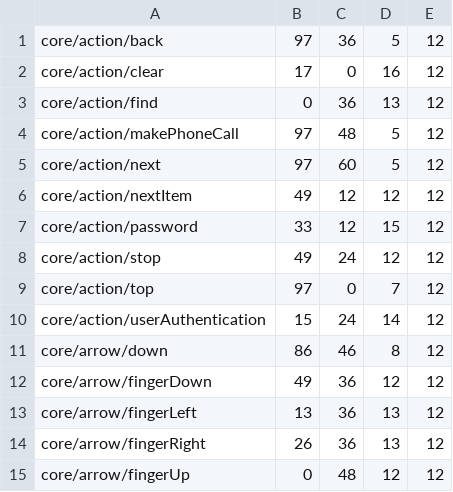
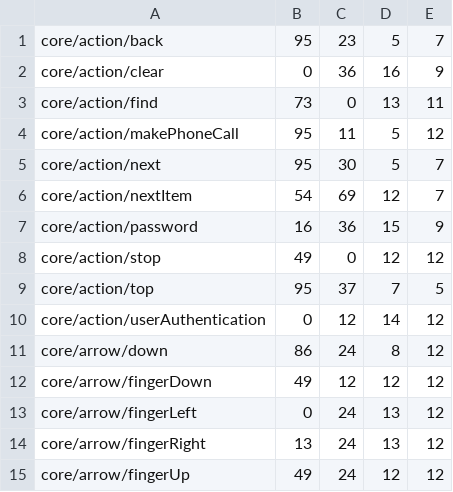
Before and after one commit to gtrxAC/BlueWAP, a CSV file: res/s.csv, drawn as a sheet; only a part is shown; the diff covers the shown part only.

```diff
--- a/res/s.csv
+++ b/res/s.csv
@@ -1,15 +1,15 @@
-core/action/back,97,36,5,12
-core/action/clear,17,0,16,12
-core/action/find,0,36,13,12
-core/action/makePhoneCall,97,48,5,12
-core/action/next,97,60,5,12
-core/action/nextItem,49,12,12,12
-core/action/password,33,12,15,12
-core/action/stop,49,24,12,12
-core/action/top,97,0,7,12
-core/action/userAuthentication,15,24,14,12
-core/arrow/down,86,46,8,12
-core/arrow/fingerDown,49,36,12,12
-core/arrow/fingerLeft,13,36,13,12
-core/arrow/fingerRight,26,36,13,12
-core/arrow/fingerUp,0,48,12,12
+core/action/back,95,23,5,7
+core/action/clear,0,36,16,9
+core/action/find,73,0,13,11
+core/action/makePhoneCall,95,11,5,12
+core/action/next,95,30,5,7
+core/action/nextItem,54,69,12,7
+core/action/password,16,36,15,9
+core/action/stop,49,0,12,12
+core/action/top,95,37,7,5
+core/action/userAuthentication,0,12,14,12
+core/arrow/down,86,24,8,12
+core/arrow/fingerDown,49,12,12,12
+core/arrow/fingerLeft,0,24,13,12
+core/arrow/fingerRight,13,24,13,12
+core/arrow/fingerUp,49,24,12,12
```
Also changed, not shown: 98 edited cells elsewhere in this file, 1 other file.
